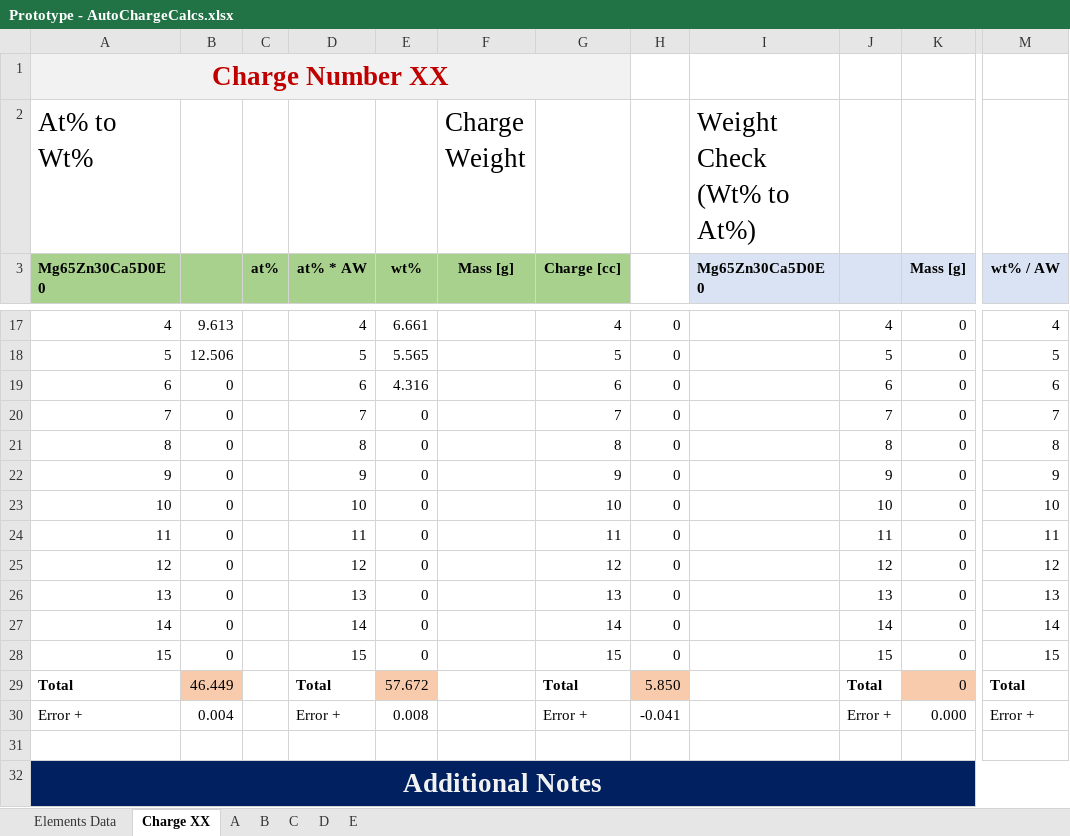
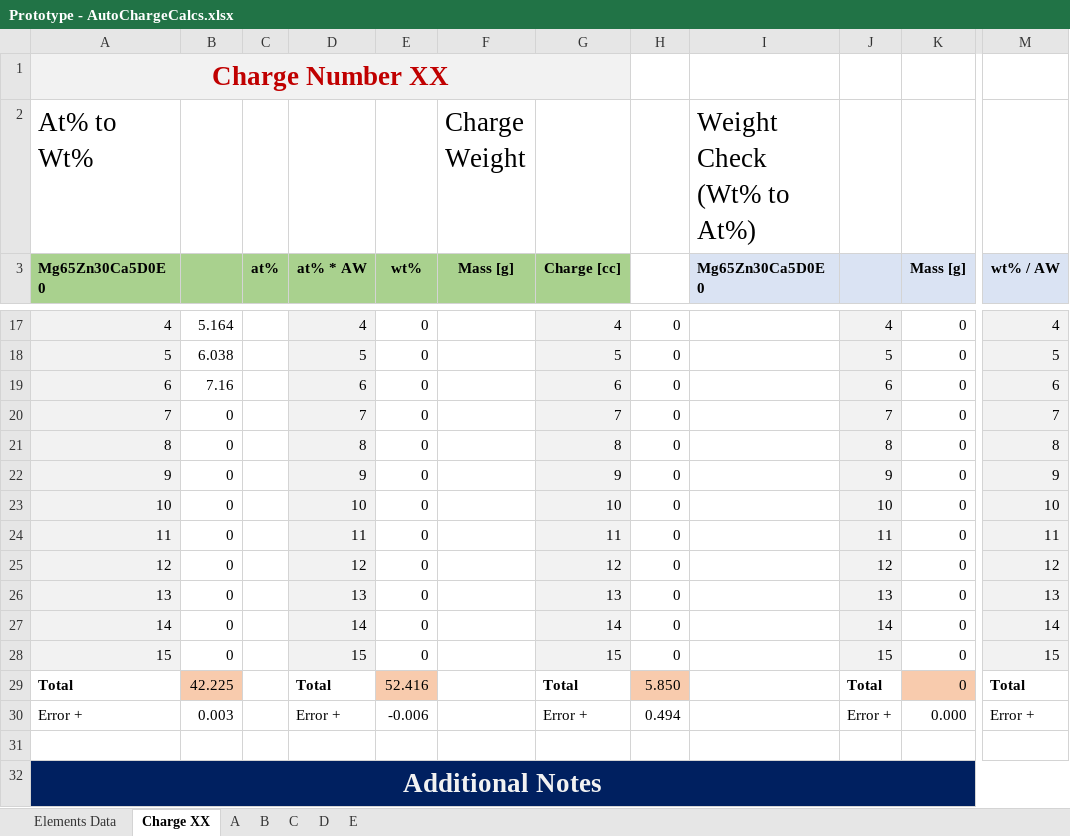
Before and after one commit to PoleScars/Manufacture-Alloys, an Excel workbook: Prototype - AutoChargeCalcs.xlsx, sheet Charge XX, drawn as a sheet; only a part is shown, gaps mark what is left out; values as stored, in another font and other column widths than the file's, no borders; the diff covers the shown part only; the diff names each change by its address in the sheet, - before the commit and + after, or states it on an @@ line.

```diff
--- a/Prototype - AutoChargeCalcs.xlsx (sheet Charge XX)
+++ b/Prototype - AutoChargeCalcs.xlsx (sheet Charge XX)
-A17:A28 fill: none
+A17:A28 fill: #F2F2F2
-B17: 9.613
+B17: 5.164
-D17:D28 fill: none
+D17:D28 fill: #F2F2F2
-E17 (wt%): 6.661
+E17 (wt%): 0
-G17:G28 fill: none
+G17:G28 fill: #F2F2F2
-J17:J28 fill: none
+J17:J28 fill: #F2F2F2
-M17:M28 fill: none
+M17:M28 fill: #F2F2F2
-B18: 12.506
+B18: 6.038
-E18 (wt%): 5.565
+E18 (wt%): 0
-B19: 0
+B19: 7.16
-E19 (wt%): 4.316
+E19 (wt%): 0
-B29: 46.449
+B29: 42.225
-E29 (wt%): 57.672
+E29 (wt%): 52.416
-B30: 0.004
+B30: 0.003
-E30 (wt%): 0.008
+E30 (wt%): -0.006
-H30: -0.041
+H30: 0.494
```
Also changed, not shown: 27 edited cells and cell formats elsewhere in this sheet, sheet A, sheet B, sheet C, formulas that keep their value.
